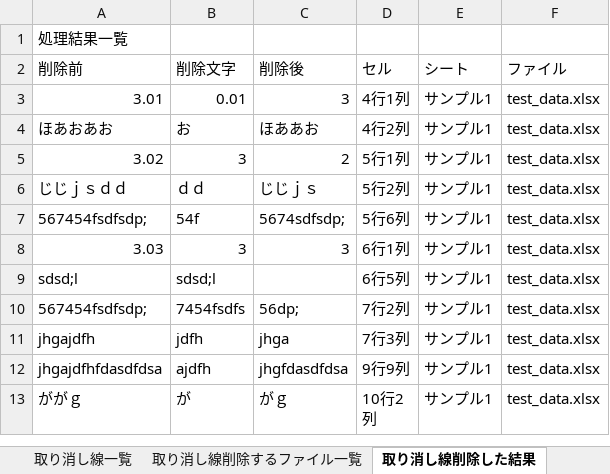
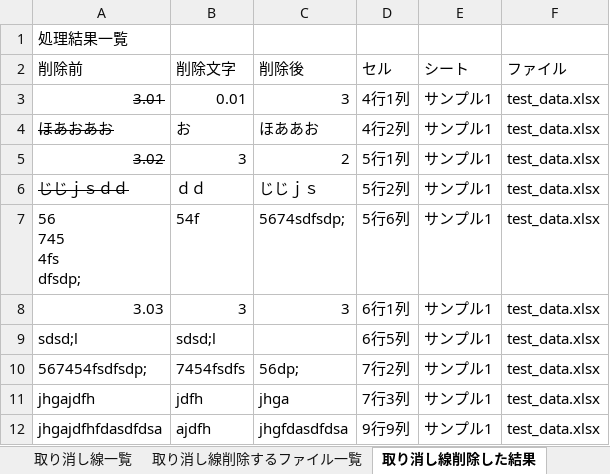
Before and after one commit to riron1206/excel_relate, an Excel workbook: vba/取り消し線削除.xlsm, sheet 取り消し線削除した結果, drawn as a sheet; only a part is shown; the shorter side is filled out with more unchanged rows; values as stored, in another font and other column widths than the file's, no borders; ↵ is a line break in a cell; the diff names each change by its address in the sheet, - before the commit and + after, or states it on an @@ line.

Commit message:
edit vba

```diff
--- a/vba/取り消し線削除.xlsm (sheet 取り消し線削除した結果)
+++ b/vba/取り消し線削除.xlsm (sheet 取り消し線削除した結果)
-A3:A6 strikethrough: off
+A3:A6 strikethrough: on
-A7 (削除前): 567454fsdfsdp;
+A7 (削除前): 56 ↵ 745 ↵ 4fs ↵ dfsdp;
```
Also changed, not shown: sheet まとめ.
